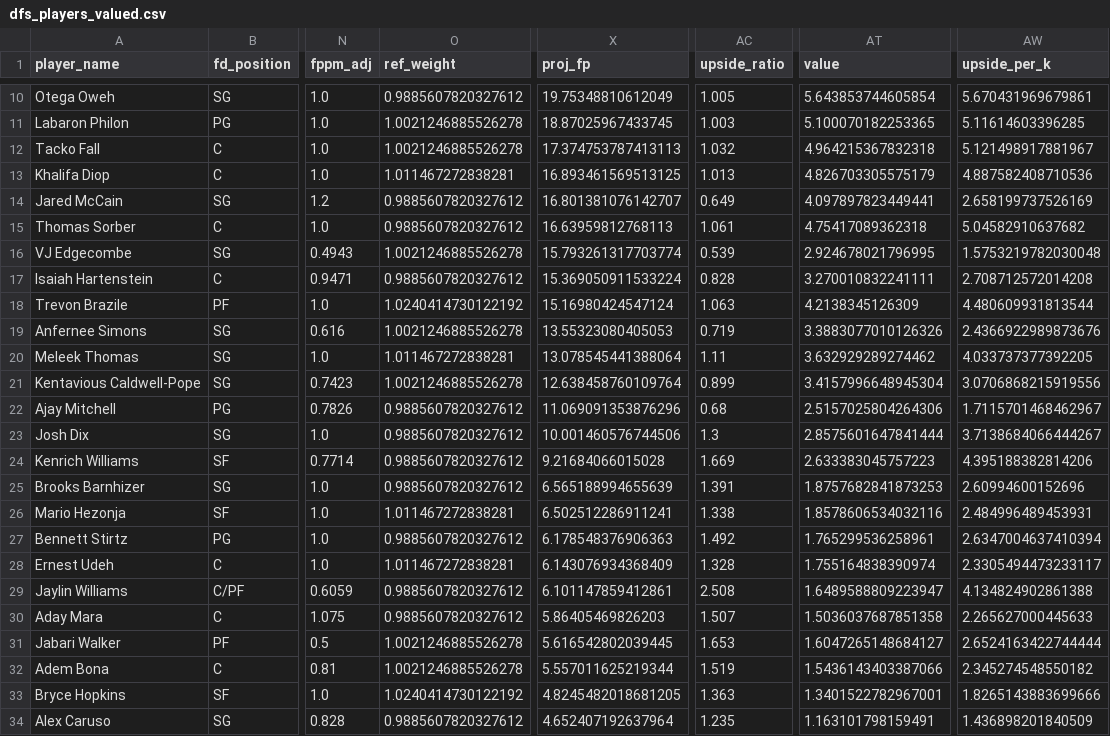
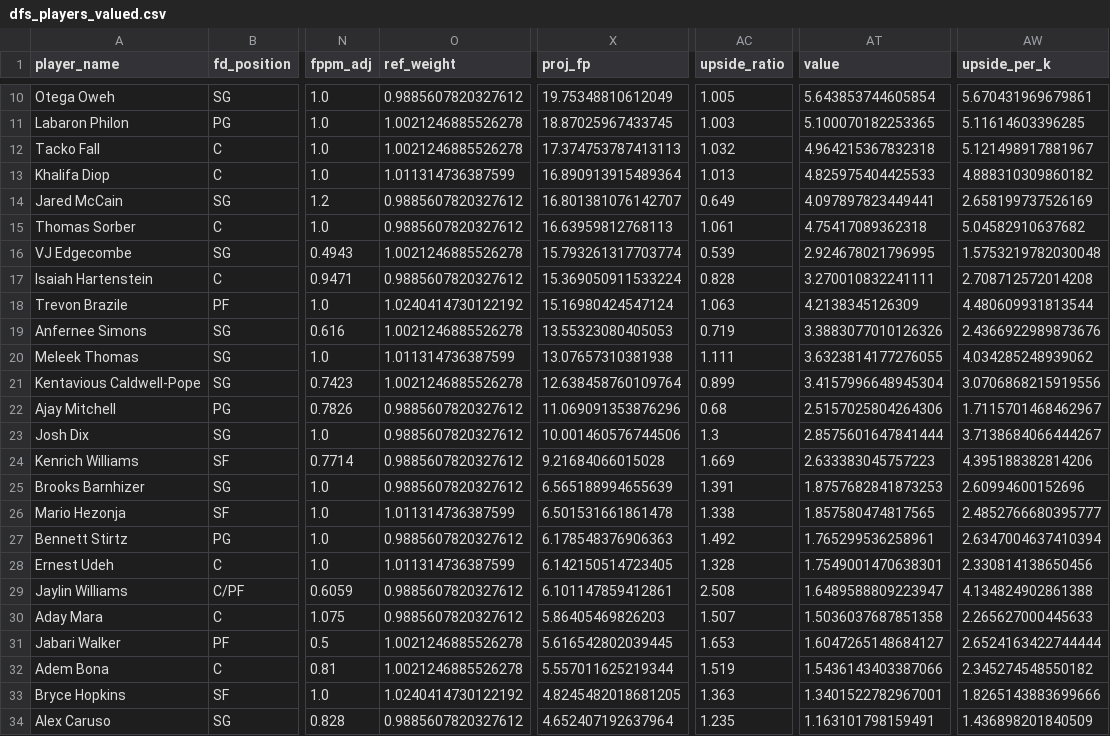
Before and after one commit to rakimr/PIRTDICA, a CSV file: dfs_players_valued.csv, drawn as a sheet; only a part is shown, gaps mark what is left out; the diff names each change by its address in the sheet, - before the commit and + after, or states it on an @@ line.

```diff
--- a/dfs_players_valued.csv
+++ b/dfs_players_valued.csv
-O13 (ref_weight): 1.011467272838281
+O13 (ref_weight): 1.011314736387599
-X13 (proj_fp): 16.893461569513125
+X13 (proj_fp): 16.890913915489364
-AT13 (value): 4.826703305575179
+AT13 (value): 4.825975404425533
-AW13 (upside_per_k): 4.887582408710536
+AW13 (upside_per_k): 4.888310309860182
-O20 (ref_weight): 1.011467272838281
+O20 (ref_weight): 1.011314736387599
-X20 (proj_fp): 13.078545441388064
+X20 (proj_fp): 13.07657310381938
-AC20 (upside_ratio): 1.11
+AC20 (upside_ratio): 1.111
-AT20 (value): 3.632929289274462
+AT20 (value): 3.6323814177276055
-AW20 (upside_per_k): 4.033737377392205
+AW20 (upside_per_k): 4.034285248939062
-O26 (ref_weight): 1.011467272838281
+O26 (ref_weight): 1.011314736387599
-X26 (proj_fp): 6.502512286911241
+X26 (proj_fp): 6.501531661861478
-AT26 (value): 1.8578606534032116
+AT26 (value): 1.857580474817565
-AW26 (upside_per_k): 2.484996489453931
+AW26 (upside_per_k): 2.4852766680395777
-O28 (ref_weight): 1.011467272838281
+O28 (ref_weight): 1.011314736387599
-X28 (proj_fp): 6.143076934368409
+X28 (proj_fp): 6.142150514723405
-AT28 (value): 1.755164838390974
+AT28 (value): 1.7549001470638301
-AW28 (upside_per_k): 2.3305494473233117
+AW28 (upside_per_k): 2.330814138650456
```
Also changed, not shown: dfs_players.csv, ownership_projections.csv, 1 other file.
